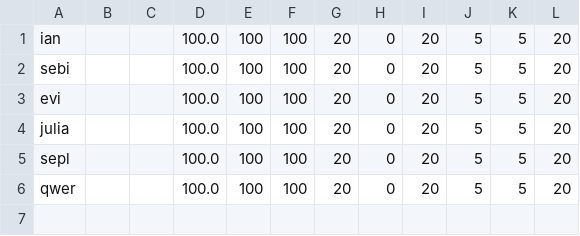
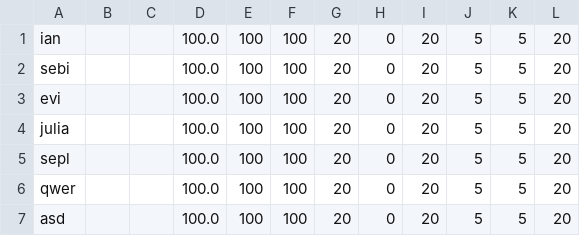
Before and after one commit to Troler2727/Project_3BHWII_Karamatic_Hirschhuber, a CSV file: Champion_Liste/championlist.csv, drawn as a sheet; the diff names each change by its address in the sheet, - before the commit and + after, or states it on an @@ line.

```diff
--- a/Champion_Liste/championlist.csv
+++ b/Champion_Liste/championlist.csv
+row 7: asd |  |  | 100.0 | 100 | 100 | 20 | 0 | 20 | 5 | 5 | 20
```
Also changed, not shown: 3 other files.
